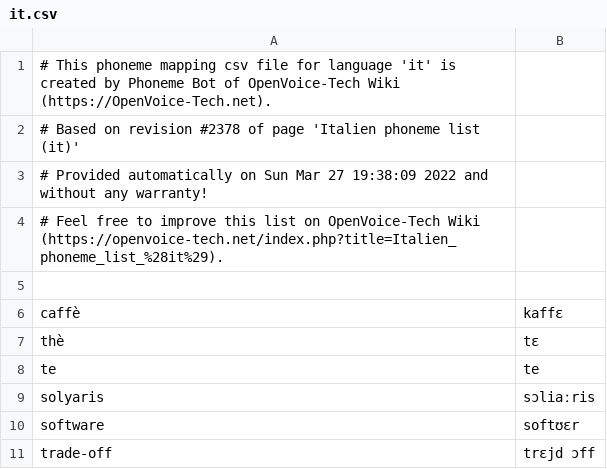
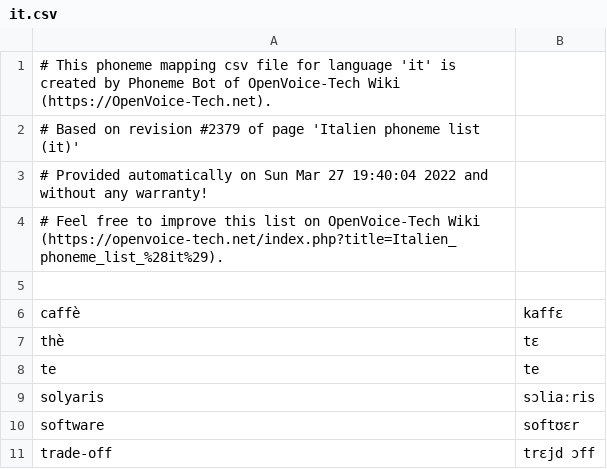
Before and after one commit to thorstenMueller/OVTWiki-Bot, a CSV file: phoneme-list/it.csv, drawn as a sheet.

Commit message:
Update with OpenVoice-Tech.net Wiki page revision #2379

```diff
--- a/phoneme-list/it.csv
+++ b/phoneme-list/it.csv
@@ -1,4 +1,4 @@
 # This phoneme mapping csv file for language 'it' is created by Phoneme Bot of OpenVoice-Tech Wiki (https://OpenVoice-Tech.net).
-# Based on revision #2378 of page 'Italien phoneme list (it)'
-# Provided automatically on Sun Mar 27 19:38:09 2022 and without any warranty!
+# Based on revision #2379 of page 'Italien phoneme list (it)'
+# Provided automatically on Sun Mar 27 19:40:04 2022 and without any warranty!
 # Feel free to improve this list on OpenVoice-Tech Wiki (https://openvoice-tech.net/index.php?title=Italien_phoneme_list_%28it%29).
```
